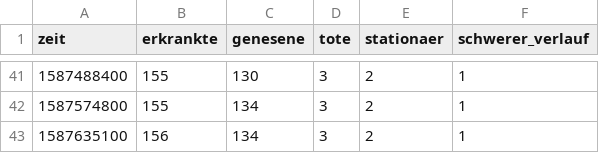
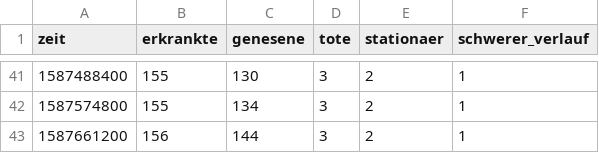
Before and after one commit to HoffmannP/jenaCorona, a CSV file: offiziell.csv, drawn as a sheet; only a part is shown, gaps mark what is left out.

Commit message:
Neue Daten um Do 23. Apr 21:55:48 CEST 2020

```diff
--- a/offiziell.csv
+++ b/offiziell.csv
@@ -42,2 +42,2 @@ zeit,erkrankte,genesene,tote,stationaer,schwerer_verlauf
 1587574800,155,134,3,2,1
-1587635100,156,134,3,2,1
+1587661200,156,144,3,2,1
```
